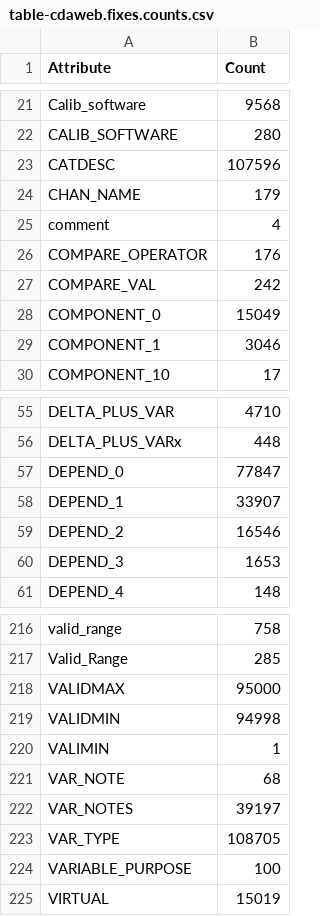
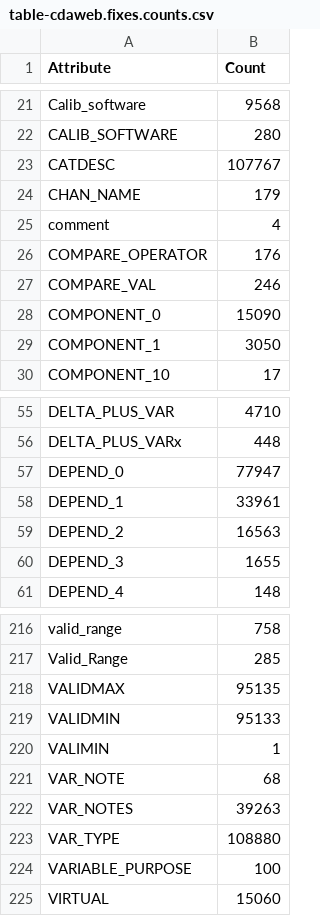
Before and after one commit to rweigel/cdawmeta, a CSV file: table/table-cdaweb.fixes.counts.csv, drawn as a sheet; only a part is shown, gaps mark what is left out; the diff covers the shown part only.

```diff
--- a/table/table-cdaweb.fixes.counts.csv
+++ b/table/table-cdaweb.fixes.counts.csv
@@ -22,3 +22,3 @@ Calib_software, 9568
 CALIB_SOFTWARE, 280
-CATDESC, 107596
+CATDESC, 107767
 CHAN_NAME, 179
@@ -26,5 +26,5 @@ comment, 4
 COMPARE_OPERATOR, 176
-COMPARE_VAL, 242
-COMPONENT_0, 15049
-COMPONENT_1, 3046
+COMPARE_VAL, 246
+COMPONENT_0, 15090
+COMPONENT_1, 3050
 COMPONENT_10, 17
@@ -56,6 +56,6 @@ DELTA_PLUS_VAR, 4710
 DELTA_PLUS_VARx, 448
-DEPEND_0, 77847
-DEPEND_1, 33907
-DEPEND_2, 16546
-DEPEND_3, 1653
+DEPEND_0, 77947
+DEPEND_1, 33961
+DEPEND_2, 16563
+DEPEND_3, 1655
 DEPEND_4, 148
@@ -217,9 +217,9 @@ valid_range, 758
 Valid_Range, 285
-VALIDMAX, 95000
-VALIDMIN, 94998
+VALIDMAX, 95135
+VALIDMIN, 95133
 VALIMIN, 1
 VAR_NOTE, 68
-VAR_NOTES, 39197
-VAR_TYPE, 108705
+VAR_NOTES, 39263
+VAR_TYPE, 108880
 VARIABLE_PURPOSE, 100
-VIRTUAL, 15019
+VIRTUAL, 15060
```
Also changed, not shown: 34 edited cells elsewhere in this file, 6 other files.
